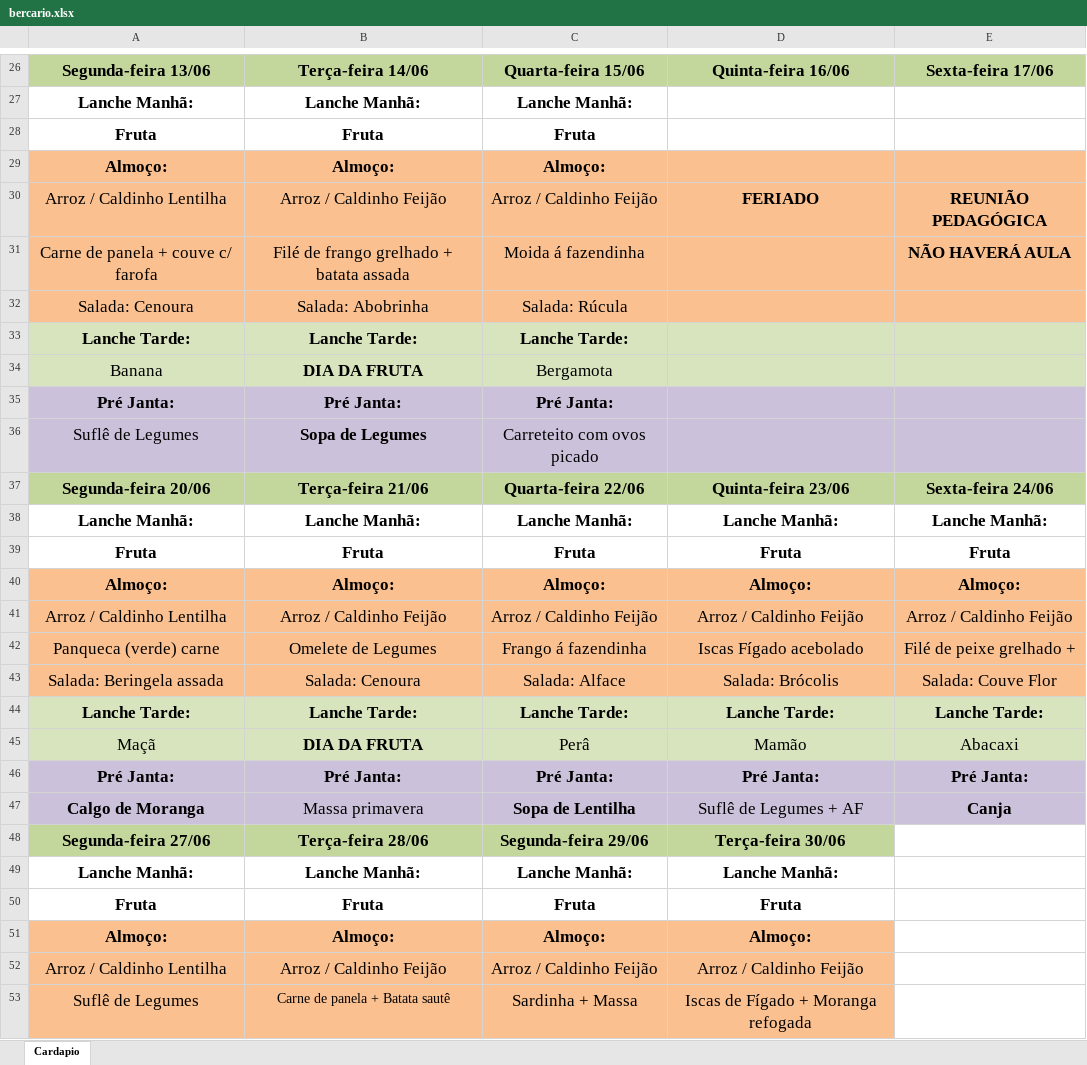
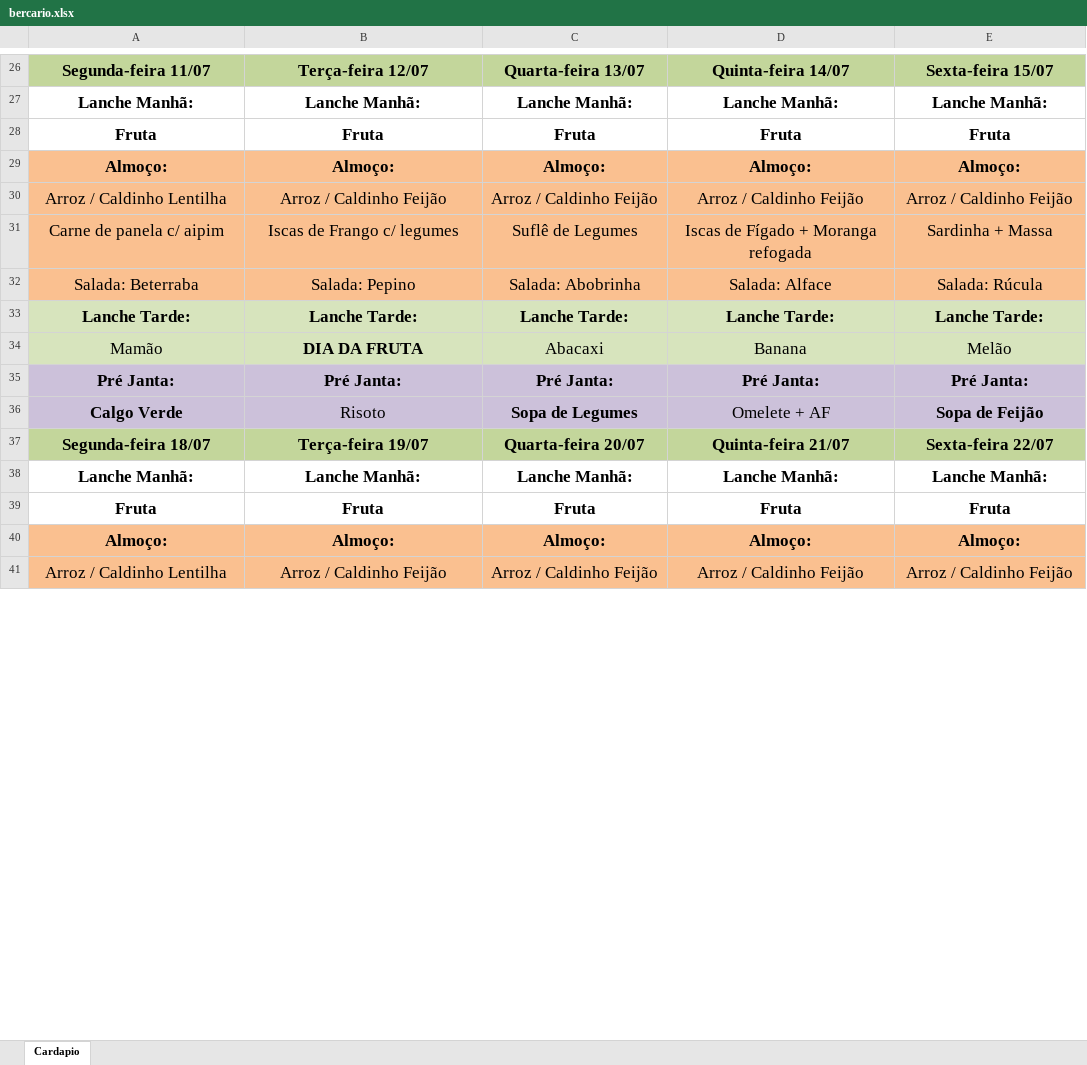
Before and after one commit to WillDevAC/ALGODAO-DOCE-FRONT-END, an Excel workbook: public/menus/bercario.xlsx, sheet Cardapio, drawn as a sheet; only a part is shown, gaps mark what is left out; values as stored, in another font and other column widths than the file's, no borders; charts and pictures and conditional formats not drawn; removed rows and columns are numbered as before the commit, all else as after; the diff covers the shown part only; the diff names each change by its address in the sheet, - before the commit and + after, or states it on an @@ line.

```diff
--- a/public/menus/bercario.xlsx (sheet Cardapio)
+++ b/public/menus/bercario.xlsx (sheet Cardapio)
-A26: Segunda-feira 13/06
+A26: Segunda-feira 11/07
-B26: Terça-feira 14/06
+B26: Terça-feira 12/07
-C26: Quarta-feira 15/06
+C26: Quarta-feira 13/07
-D26: Quinta-feira 16/06
+D26: Quinta-feira 14/07
-E26: Sexta-feira 17/06
+E26: Sexta-feira 15/07
-row 27: Lanche Manhã: | Lanche Manhã: | Lanche Manhã:
-row 28: Fruta | Fruta | Fruta
-row 29: Almoço: | Almoço: | Almoço:
-row 30: Arroz / Caldinho Lentilha | Arroz / Caldinho Feijão | Arroz / Caldinho Feijão | FERIADO | REUNIÃO PEDAGÓGICA
-row 31: Carne de panela + couve c/ farofa | Filé de frango grelhado + batata assada | Moida á fazendinha |  | NÃO HAVERÁ AULA
-row 32: Salada: Cenoura | Salada: Abobrinha | Salada: Rúcula
-row 33: Lanche Tarde: | Lanche Tarde: | Lanche Tarde:
-row 34: Banana | DIA DA FRUTA | Bergamota
-row 35: Pré Janta: | Pré Janta: | Pré Janta:
-row 36: Suflê de Legumes | Sopa de Legumes | Carreteito com ovos picado
-row 37: Segunda-feira 20/06 | Terça-feira 21/06 | Quarta-feira 22/06 | Quinta-feira 23/06 | Sexta-feira 24/06
-row 42: Panqueca (verde) carne | Omelete de Legumes | Frango á fazendinha | Iscas Fígado acebolado | Filé de peixe grelhado +
-row 43: Salada: Beringela assada | Salada: Cenoura | Salada: Alface | Salada: Brócolis | Salada: Couve Flor
+row 31: Carne de panela c/ aipim | Iscas de Frango c/ legumes | Suflê de Legumes | Iscas de Fígado + Moranga refogada | Sardinha + Massa
+row 32: Salada: Beterraba | Salada: Pepino | Salada: Abobrinha | Salada: Alface | Salada: Rúcula
-row 45: Maçã | DIA DA FRUTA | Perâ | Mamão | Abacaxi
+row 34: Mamão | DIA DA FRUTA | Abacaxi | Banana | Melão
@@ row 47 moved to row 25: Calgo de Moranga @@
-row 48: Segunda-feira 27/06 | Terça-feira 28/06 | Segunda-feira 29/06 | Terça-feira 30/06
+row 36: Calgo Verde | Risoto | Sopa de Legumes | Omelete + AF | Sopa de Feijão
+row 37: Segunda-feira 18/07 | Terça-feira 19/07 | Quarta-feira 20/07 | Quinta-feira 21/07 | Sexta-feira 22/07
-E38: (empty)
+E38: Lanche Manhã:
-E39: (empty)
+E39: Fruta
-E40: (empty)
+E40: Almoço:
-E40:E41 fill: none
+E40:E41 fill: #FAC090
-E41: (empty)
+E41: Arroz / Caldinho Feijão
-row 53: Suflê de Legumes | Carne de panela + Batata sautê | Sardinha + Massa | Iscas de Fígado + Moranga refogada
```
Also changed, not shown: 18 added rows, 14 removed rows, 19 edited cells and cell formats elsewhere in this sheet, charts or pictures, 2 other files.
